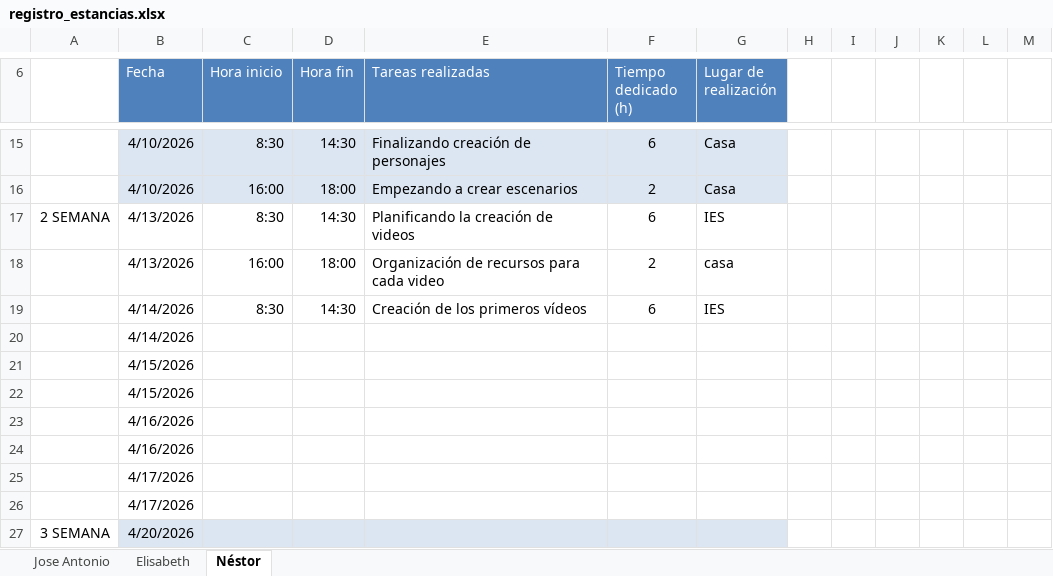
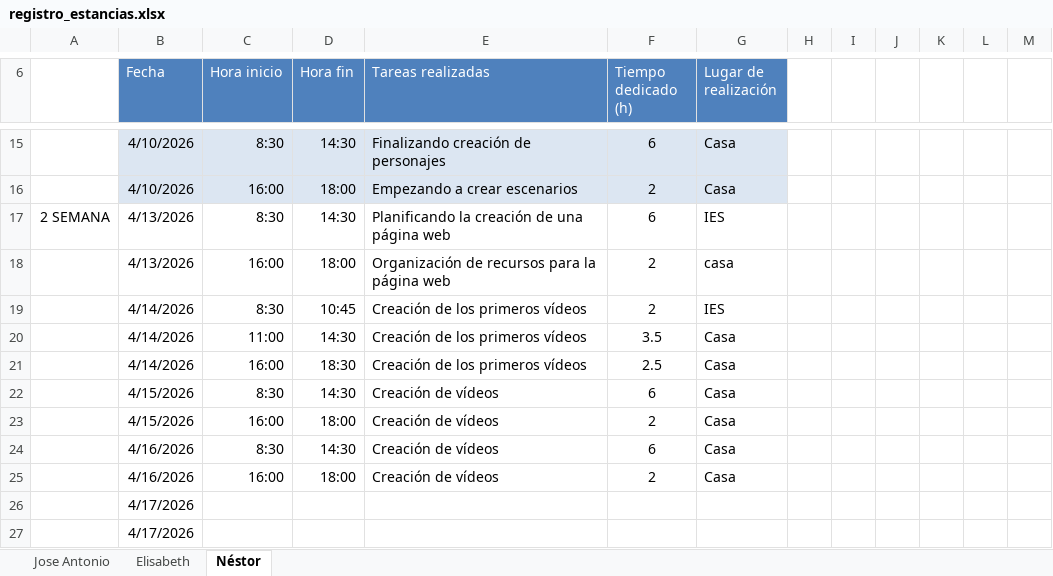
Before and after one commit to horseantonio84/jen-estancias, an Excel workbook: registro_asistencia/registro_estancias.xlsx, sheet Néstor, drawn as a sheet; only a part is shown, gaps mark what is left out; the shorter side is filled out with more unchanged rows; values as stored, in another font and other column widths than the file's, no borders; table styles not drawn; removed rows and columns are numbered as before the commit, all else as after; the diff names each change by its address in the sheet, - before the commit and + after, or states it on an @@ line.

```diff
--- a/registro_asistencia/registro_estancias.xlsx (sheet Néstor)
+++ b/registro_asistencia/registro_estancias.xlsx (sheet Néstor)
-E17 (Tareas realizadas): Planificando la creación de videos
+E17 (Tareas realizadas): Planificando la creación de una página web
-E18 (Tareas realizadas): Organización de recursos para cada video
+E18 (Tareas realizadas): Organización de recursos para la página web
-D19 (Hora fin): 14:30
+D19 (Hora fin): 10:45
-F19 (Tiempo dedicado (h)): 6
+F19 (Tiempo dedicado (h)): 2
-row 20:  | 4/14/2026
-row 21:  | 4/15/2026
-row 22:  | 4/15/2026
-row 23:  | 4/16/2026
-row 24:  | 4/16/2026
+row 20:  | 4/14/2026 | 11:00 | 14:30 | Creación de los primeros vídeos | 3.5 | Casa
+row 21:  | 4/14/2026 | 16:00 | 18:30 | Creación de los primeros vídeos | 2.5 | Casa
+row 22:  | 4/15/2026 | 8:30 | 14:30 | Creación de vídeos | 6 | Casa
+row 23:  | 4/15/2026 | 16:00 | 18:00 | Creación de vídeos | 2 | Casa
+row 24:  | 4/16/2026 | 8:30 | 14:30 | Creación de vídeos | 6 | Casa
+row 25:  | 4/16/2026 | 16:00 | 18:00 | Creación de vídeos | 2 | Casa
```
Also changed, not shown: sheet Elisabeth, sheet Jose Antonio, 1 other file.
